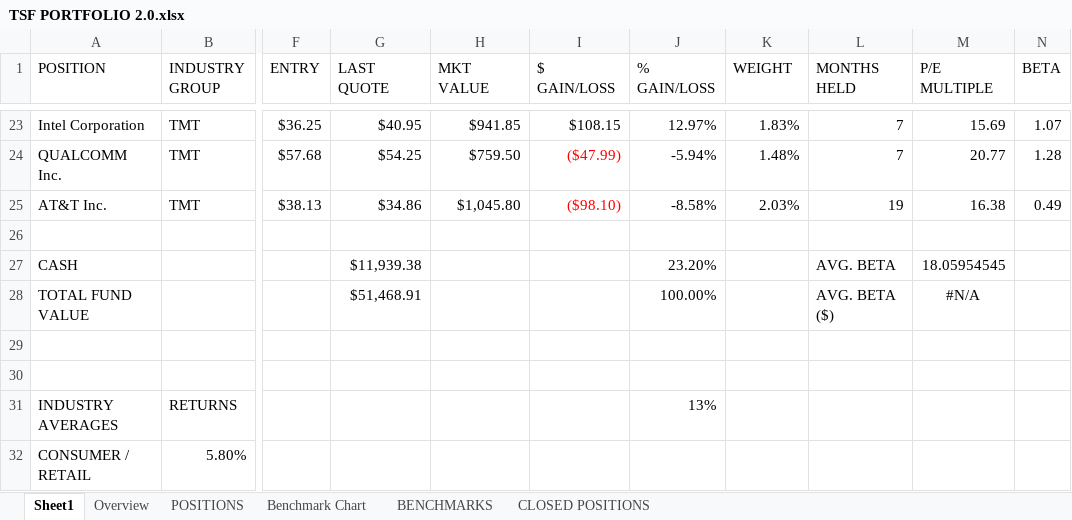
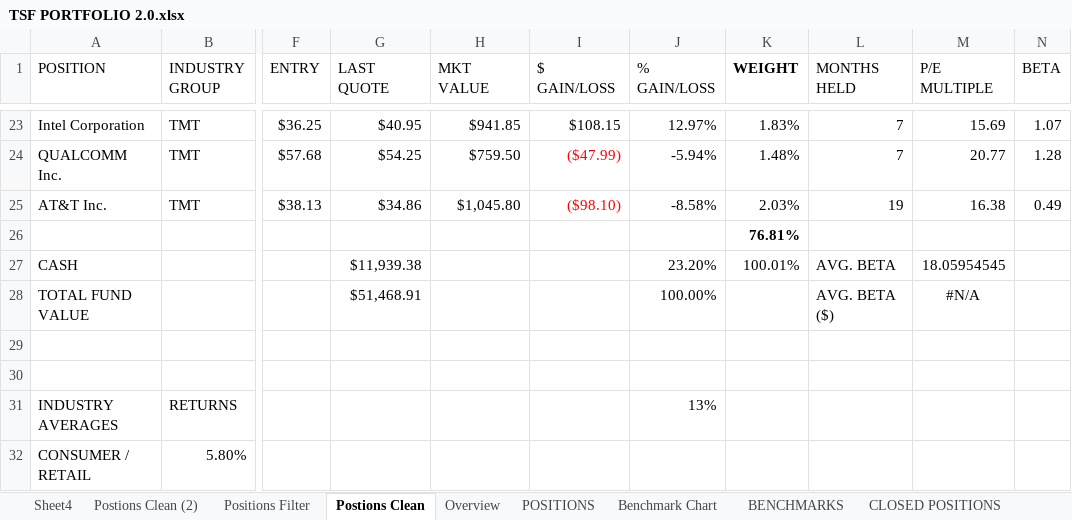
Before and after one commit to dghiles/tsf, an Excel workbook: TSF PORTFOLIO 2.0.xlsx, sheet Postions Clean, drawn as a sheet; only a part is shown, gaps mark what is left out; values as stored, in another font and other column widths than the file's, no borders; conditional formats not drawn; the diff names each change by its address in the sheet, - before the commit and + after, or states it on an @@ line.

```diff
--- a/TSF PORTFOLIO 2.0.xlsx (sheet Postions Clean)
+++ b/TSF PORTFOLIO 2.0.xlsx (sheet Postions Clean)
-sheet tab: Sheet1
+sheet tab: Postions Clean
+sheet tab: Sheet4
+sheet tab: Postions Clean (2)
+sheet tab: Positions Filter
-K1 bold: off
+K1 bold: on
-K26 (WEIGHT): (empty)
+K26 (WEIGHT): 76.81%
-K27 (WEIGHT): (empty)
+K27 (WEIGHT): 100.01%
```
Also changed, not shown: sheet BENCHMARKS, charts or pictures, 4 other files.
